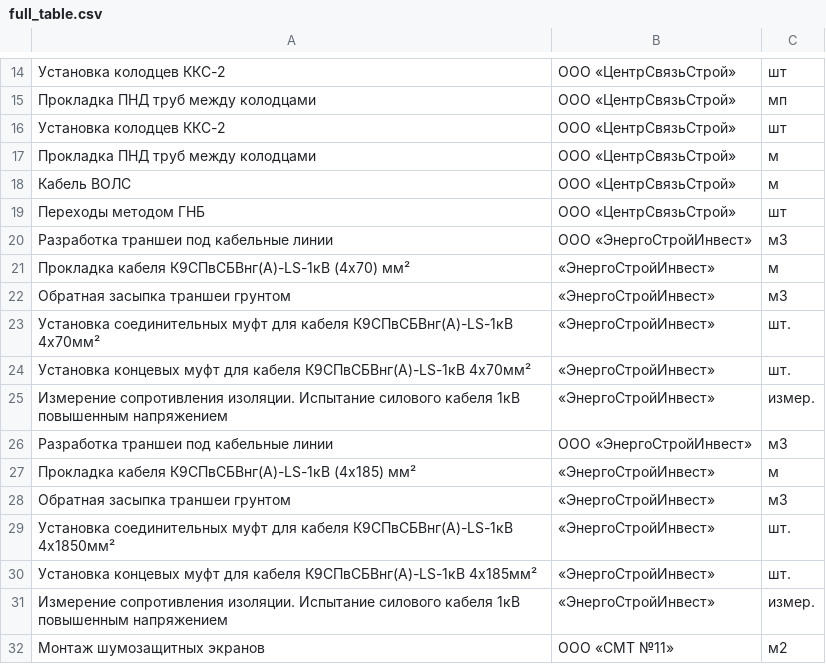
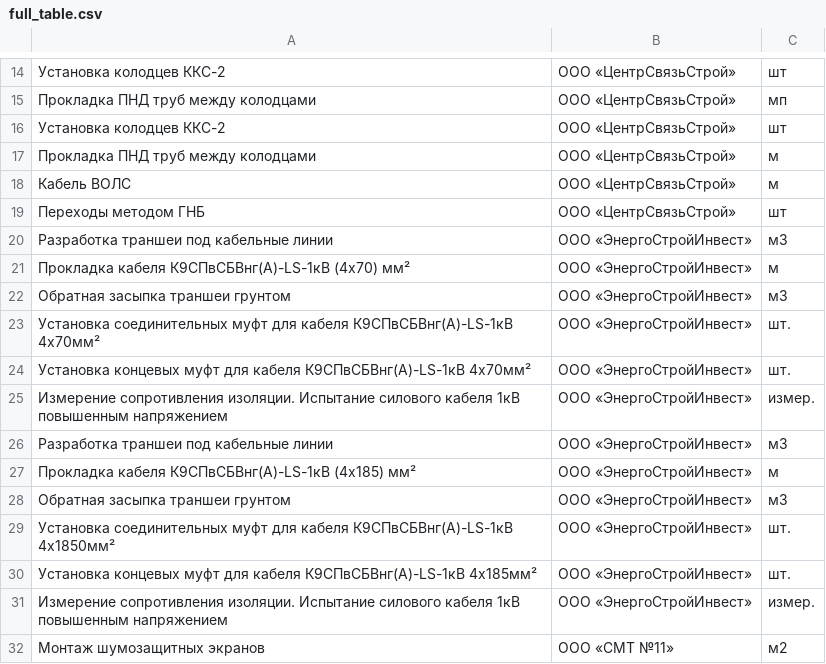
Before and after one commit to AlexandrSinitsyn/gazpromcps-smg-telegram, a CSV file: database/full_table.csv, drawn as a sheet; only a part is shown, gaps mark what is left out.

```diff
--- a/database/full_table.csv
+++ b/database/full_table.csv
@@ -20,13 +20,13 @@
 "Разработка траншеи под кабельные линии","ООО «ЭнергоСтройИнвест»","м3"
-"Прокладка кабеля К9СПвСБВнг(А)-LS-1кВ (4х70) мм²  ","«ЭнергоСтройИнвест»","м"
-"Обратная засыпка траншеи грунтом","«ЭнергоСтройИнвест»","м3"
-"Установка соединительных муфт для кабеля К9СПвСБВнг(А)-LS-1кВ 4х70мм² ","«ЭнергоСтройИнвест»","шт."
-"Установка концевых муфт для кабеля К9СПвСБВнг(А)-LS-1кВ 4х70мм² ","«ЭнергоСтройИнвест»","шт."
-"Измерение сопротивления изоляции. Испытание силового кабеля 1кВ повышенным напряжением","«ЭнергоСтройИнвест»","измер."
+"Прокладка кабеля К9СПвСБВнг(А)-LS-1кВ (4х70) мм²  ","ООО «ЭнергоСтройИнвест»","м"
+"Обратная засыпка траншеи грунтом","ООО «ЭнергоСтройИнвест»","м3"
+"Установка соединительных муфт для кабеля К9СПвСБВнг(А)-LS-1кВ 4х70мм² ","ООО «ЭнергоСтройИнвест»","шт."
+"Установка концевых муфт для кабеля К9СПвСБВнг(А)-LS-1кВ 4х70мм² ","ООО «ЭнергоСтройИнвест»","шт."
+"Измерение сопротивления изоляции. Испытание силового кабеля 1кВ повышенным напряжением","ООО «ЭнергоСтройИнвест»","измер."
 "Разработка траншеи под кабельные линии","ООО «ЭнергоСтройИнвест»","м3"
-"Прокладка кабеля К9СПвСБВнг(А)-LS-1кВ (4х185) мм²  ","«ЭнергоСтройИнвест»","м"
-"Обратная засыпка траншеи грунтом","«ЭнергоСтройИнвест»","м3"
-"Установка соединительных муфт для кабеля К9СПвСБВнг(А)-LS-1кВ 4х1850мм² ","«ЭнергоСтройИнвест»","шт."
-"Установка концевых муфт для кабеля К9СПвСБВнг(А)-LS-1кВ 4х185мм² ","«ЭнергоСтройИнвест»","шт."
-"Измерение сопротивления изоляции. Испытание силового кабеля 1кВ повышенным напряжением","«ЭнергоСтройИнвест»","измер."
+"Прокладка кабеля К9СПвСБВнг(А)-LS-1кВ (4х185) мм²  ","ООО «ЭнергоСтройИнвест»","м"
+"Обратная засыпка траншеи грунтом","ООО «ЭнергоСтройИнвест»","м3"
+"Установка соединительных муфт для кабеля К9СПвСБВнг(А)-LS-1кВ 4х1850мм² ","ООО «ЭнергоСтройИнвест»","шт."
+"Установка концевых муфт для кабеля К9СПвСБВнг(А)-LS-1кВ 4х185мм² ","ООО «ЭнергоСтройИнвест»","шт."
+"Измерение сопротивления изоляции. Испытание силового кабеля 1кВ повышенным напряжением","ООО «ЭнергоСтройИнвест»","измер."
 "Монтаж шумозащитных экранов","ООО «СМТ №11»","м2"
```
Also changed, not shown: 6 other files.
